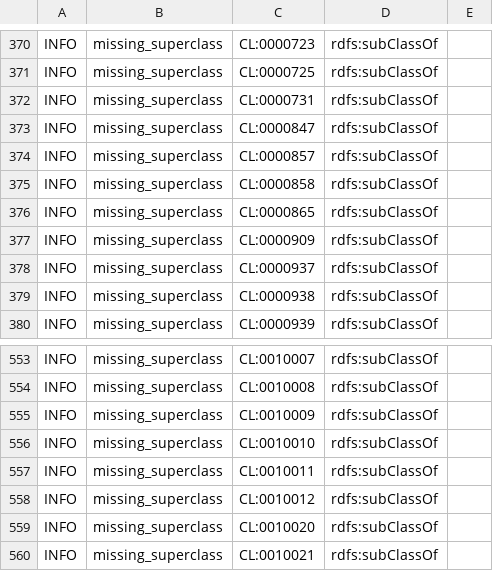
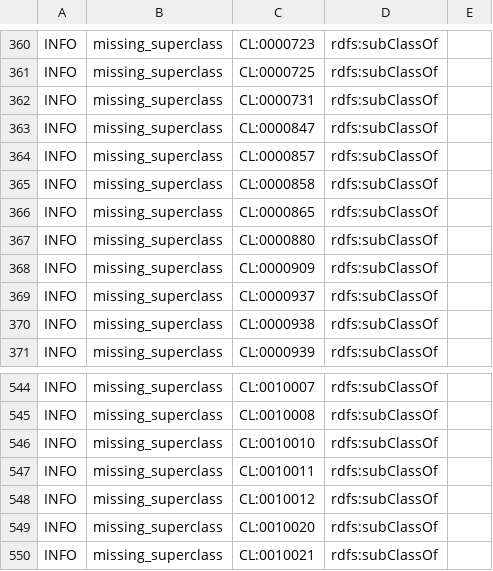
Before and after one commit to obophenotype/cell-ontology, a TSV file: src/ontology/reports/cl-edit.owl-obo-report.tsv, drawn as a sheet; only a part is shown, gaps mark what is left out; the diff covers the shown part only.

```diff
--- a/src/ontology/reports/cl-edit.owl-obo-report.tsv
+++ b/src/ontology/reports/cl-edit.owl-obo-report.tsv
@@ -376,2 +366,3 @@ INFO	missing_superclass	CL:0000858	rdfs:subClassOf
 INFO	missing_superclass	CL:0000865	rdfs:subClassOf	
+INFO	missing_superclass	CL:0000880	rdfs:subClassOf	
 INFO	missing_superclass	CL:0000909	rdfs:subClassOf	
@@ -554,3 +545,2 @@ INFO	missing_superclass	CL:0010007	rdfs:subClassOf
 INFO	missing_superclass	CL:0010008	rdfs:subClassOf	
-INFO	missing_superclass	CL:0010009	rdfs:subClassOf	
 INFO	missing_superclass	CL:0010010	rdfs:subClassOf	
```
Also changed, not shown: 10 removed rows elsewhere in this file, src/ontology/subsets/blood_and_immune_upper_slim.tsv, src/ontology/subsets/eye_upper_slim.tsv, 34 other files.
